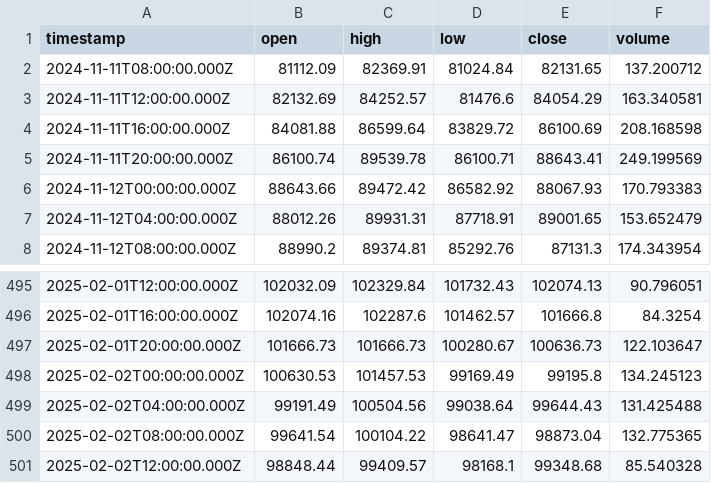
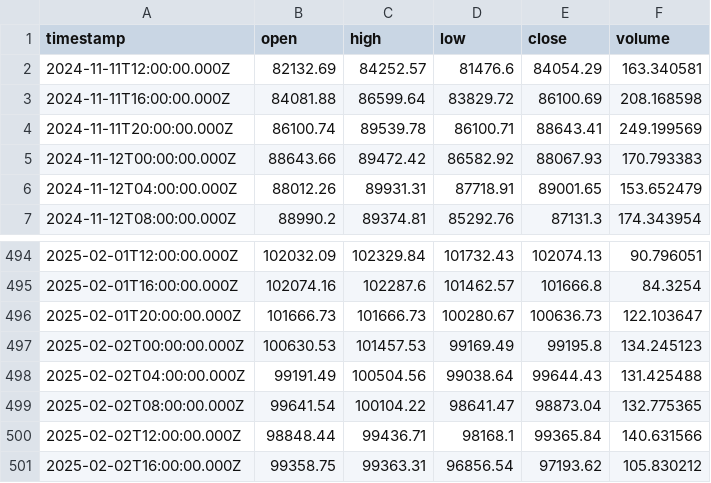
Before and after one commit to ocirede/JavaScript_Crypto_Bot, a CSV file: ohlcv_BTC-USDT_4h.csv, drawn as a sheet; only a part is shown, gaps mark what is left out.

```diff
--- a/ohlcv_BTC-USDT_4h.csv
+++ b/ohlcv_BTC-USDT_4h.csv
@@ -1,3 +1,2 @@
 "timestamp","open","high","low","close","volume"
-"2024-11-11T08:00:00.000Z",81112.09,82369.91,81024.84,82131.65,137.200712
 "2024-11-11T12:00:00.000Z",82132.69,84252.57,81476.6,84054.29,163.340581
@@ -500,2 +499,3 @@
 "2025-02-02T08:00:00.000Z",99641.54,100104.22,98641.47,98873.04,132.775365
-"2025-02-02T12:00:00.000Z",98848.44,99409.57,98168.1,99348.68,85.540328
+"2025-02-02T12:00:00.000Z",98848.44,99436.71,98168.1,99365.84,140.631566
+"2025-02-02T16:00:00.000Z",99358.75,99363.31,96856.54,97193.62,105.830212
```
Also changed, not shown: indicators_BTC-USDT_4h.csv, indicators_BTC-USDT_5m.csv, 7 other files.
